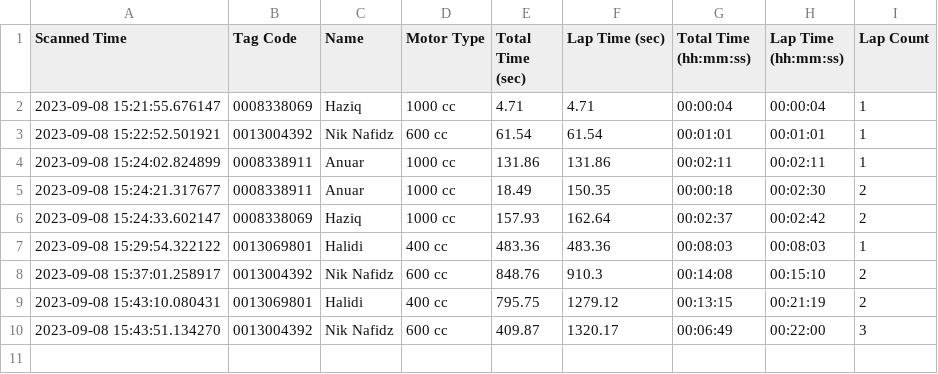
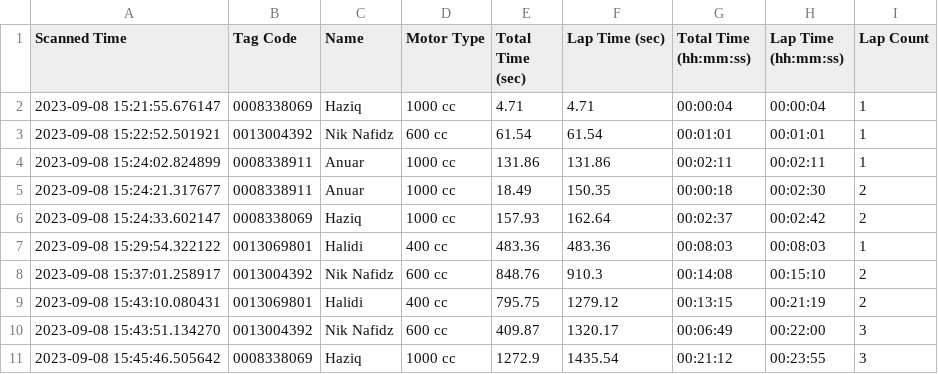
Before and after one commit to niknafidz/raceboard, a CSV file: scanned_data_log.csv, drawn as a sheet.

Commit message:
Auto-update CSV

```diff
--- a/scanned_data_log.csv
+++ b/scanned_data_log.csv
@@ -10 +10,2 @@ Scanned Time,Tag Code,Name,Motor Type,Total Time (sec),Lap Time (sec),Total Time
 2023-09-08 15:43:51.134270,0013004392,Nik Nafidz,600 cc,409.87,1320.17,00:06:49,00:22:00,3
+2023-09-08 15:45:46.505642,0008338069,Haziq,1000 cc,1272.9,1435.54,00:21:12,00:23:55,3
```
